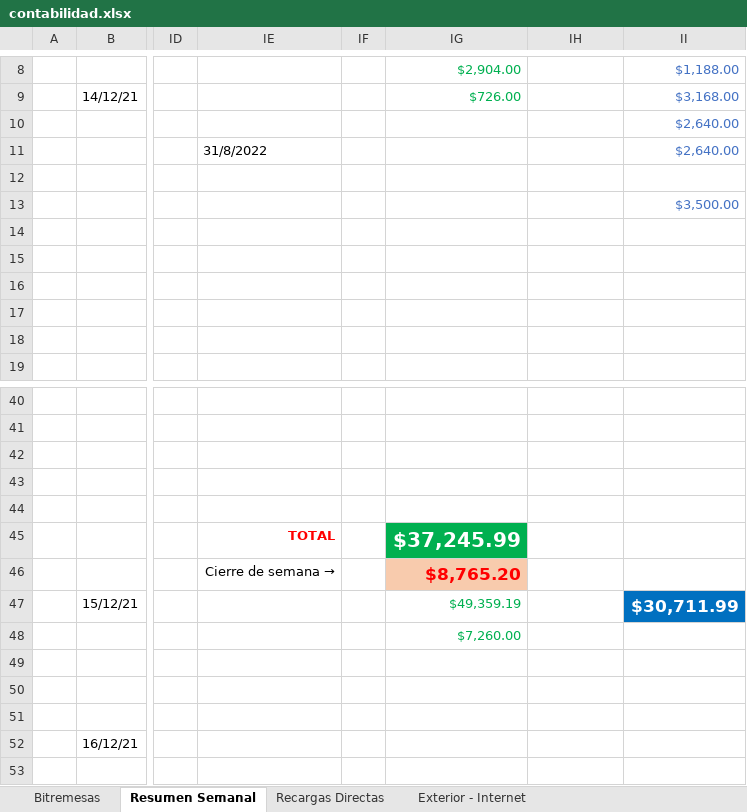
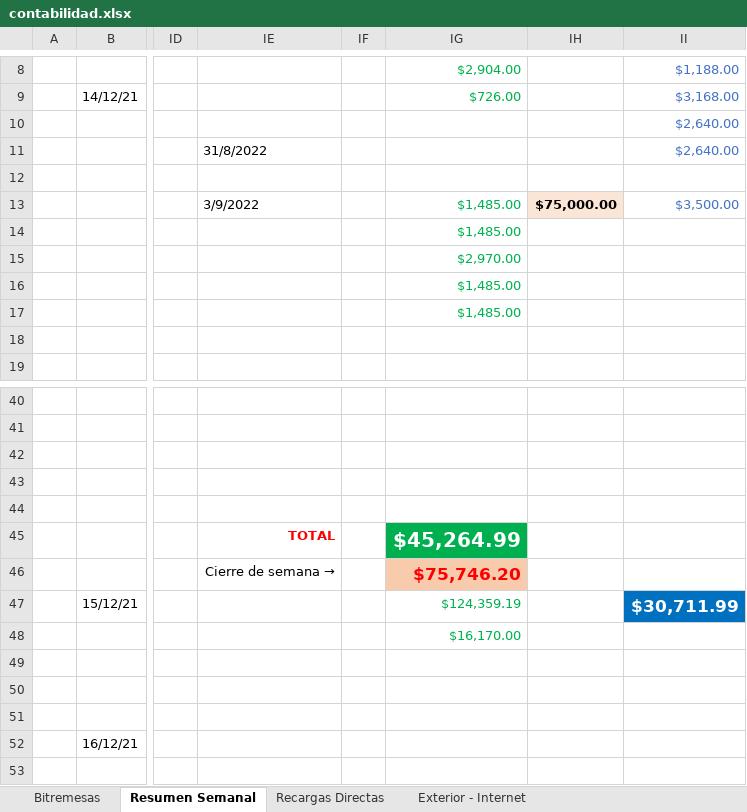
Before and after one commit to lasiel980120/Cierres-Contables-BR-Matanzas, an Excel workbook: contabilidad.xlsx, sheet Resumen Semanal, drawn as a sheet; only a part is shown, gaps mark what is left out; values as stored, in another font and other column widths than the file's, no borders; the diff names each change by its address in the sheet, - before the commit and + after, or states it on an @@ line.

```diff
--- a/contabilidad.xlsx (sheet Resumen Semanal)
+++ b/contabilidad.xlsx (sheet Resumen Semanal)
-IE13: (empty)
+IE13: 3/9/2022
-IG13:IG14: (empty)
+IG13:IG14: $1,485.00
-IH13: (empty)
+IH13: $75,000.00
-IH13 fill: none
+IH13 fill: #FBE5D6
-IG15: (empty)
+IG15: $2,970.00
-IG16:IG17: (empty)
+IG16:IG17: $1,485.00
-IG45: $37,245.99
+IG45: $45,264.99
-IG46: $8,765.20
+IG46: $75,746.20
-IG47: $49,359.19
+IG47: $124,359.19
-IG48: $7,260.00
+IG48: $16,170.00
```
Also changed, not shown: sheet Recargas Directas, formulas that keep their value.
